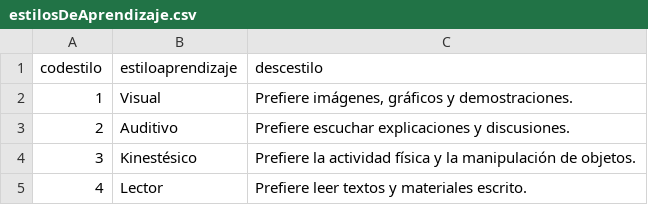
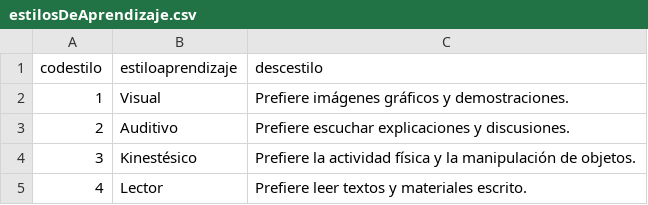
Before and after one commit to Conny0826/Info-2, a CSV file: estilosDeAprendizaje.csv, drawn as a sheet.

Commit message:
Update estilosDeAprendizaje.csv

```diff
--- a/estilosDeAprendizaje.csv
+++ b/estilosDeAprendizaje.csv
@@ -1,3 +1,3 @@
 codestilo;estiloaprendizaje;descestilo
-1;Visual;Prefiere imágenes, gráficos y demostraciones.
+1;Visual;Prefiere imágenes gráficos y demostraciones.
 2;Auditivo;Prefiere escuchar explicaciones y discusiones.
```
